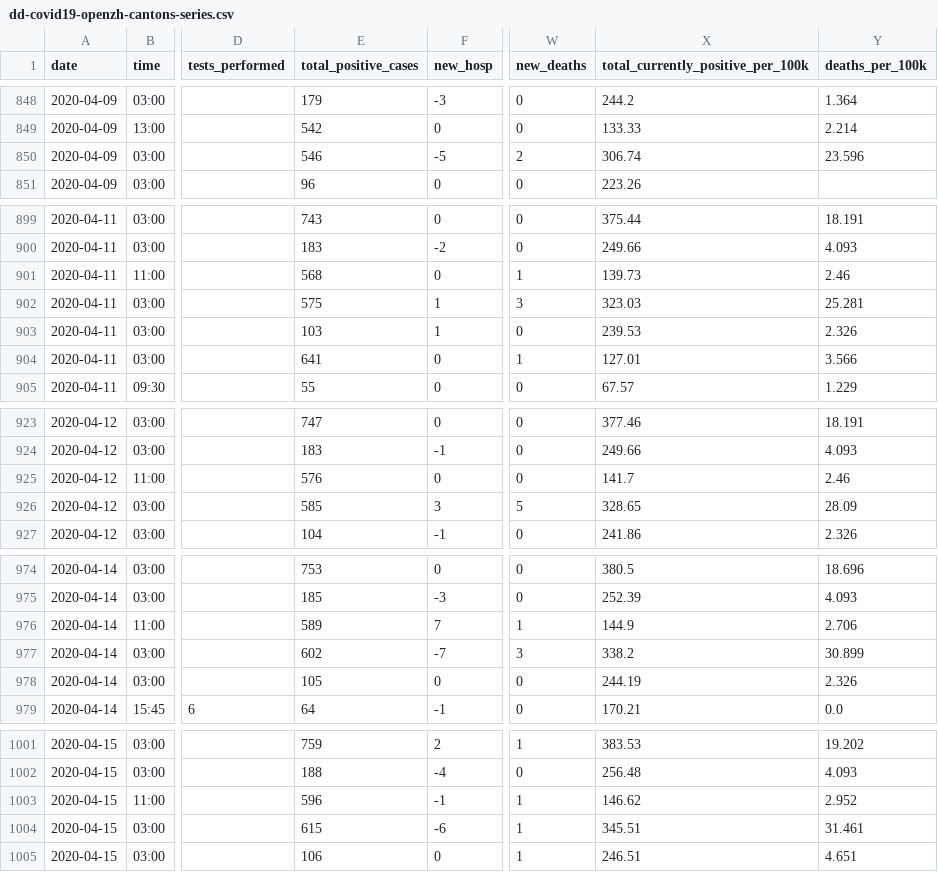
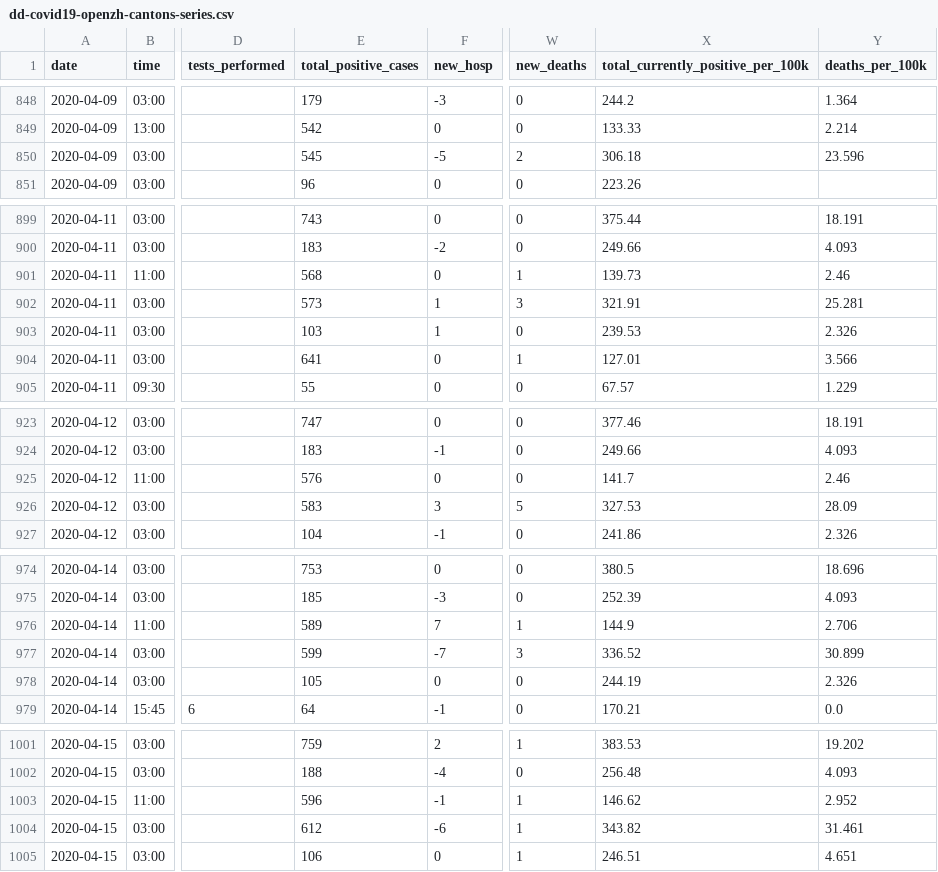
Before and after one commit to ddrobotec/ddrobotec.github.io, a CSV file: covid19_openzh_data/dd-covid19-openzh-cantons-series.csv, drawn as a sheet; only a part is shown, gaps mark what is left out; the diff covers the shown part only; the diff names each change by its address in the sheet, - before the commit and + after, or states it on an @@ line.

```diff
--- a/covid19_openzh_data/dd-covid19-openzh-cantons-series.csv
+++ b/covid19_openzh_data/dd-covid19-openzh-cantons-series.csv
-E850 (total_positive_cases): 546
+E850 (total_positive_cases): 545
-X850: 306.74
+X850: 306.18
-E902 (total_positive_cases): 575
+E902 (total_positive_cases): 573
-X902: 323.03
+X902: 321.91
-E926 (total_positive_cases): 585
+E926 (total_positive_cases): 583
-X926: 328.65
+X926: 327.53
-E977 (total_positive_cases): 602
+E977 (total_positive_cases): 599
-X977: 338.2
+X977: 336.52
-E1004 (total_positive_cases): 615
+E1004 (total_positive_cases): 612
-X1004: 345.51
+X1004: 343.82
```
Also changed, not shown: 1 added row and 37 edited cells elsewhere in this file, covid19_openzh_data/dd-covid19-openzh-cantons-latest-by-time.csv, covid19_openzh_data/dd-covid19-openzh-cantons-latest.csv, 3 other files.
